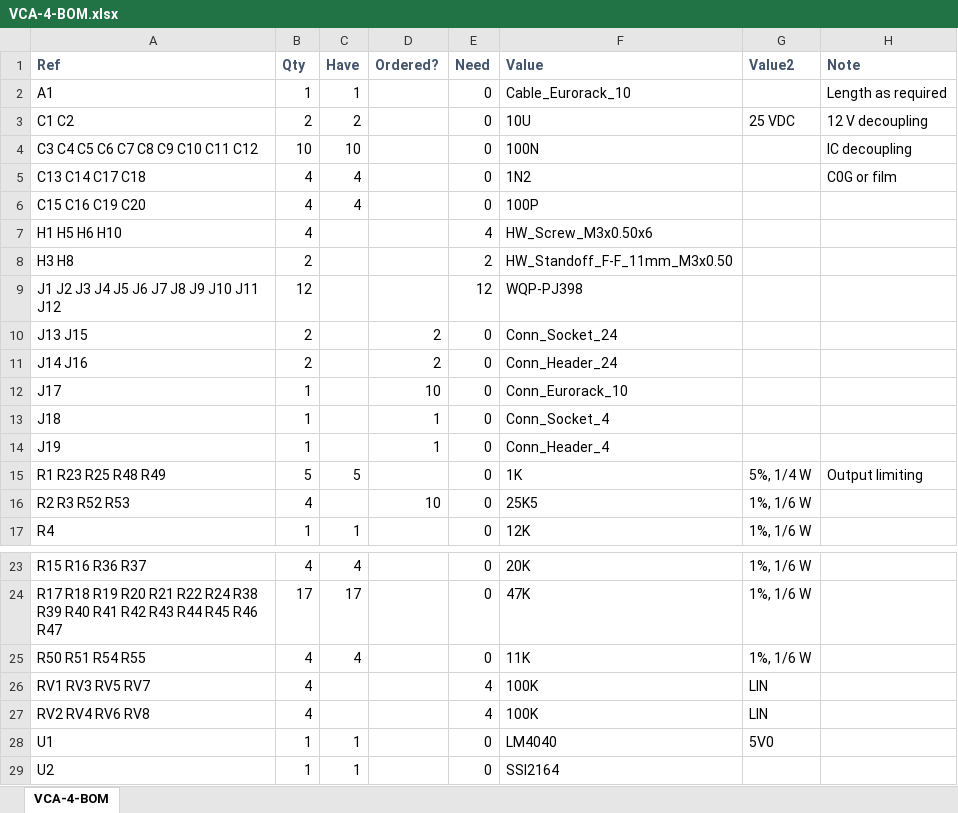
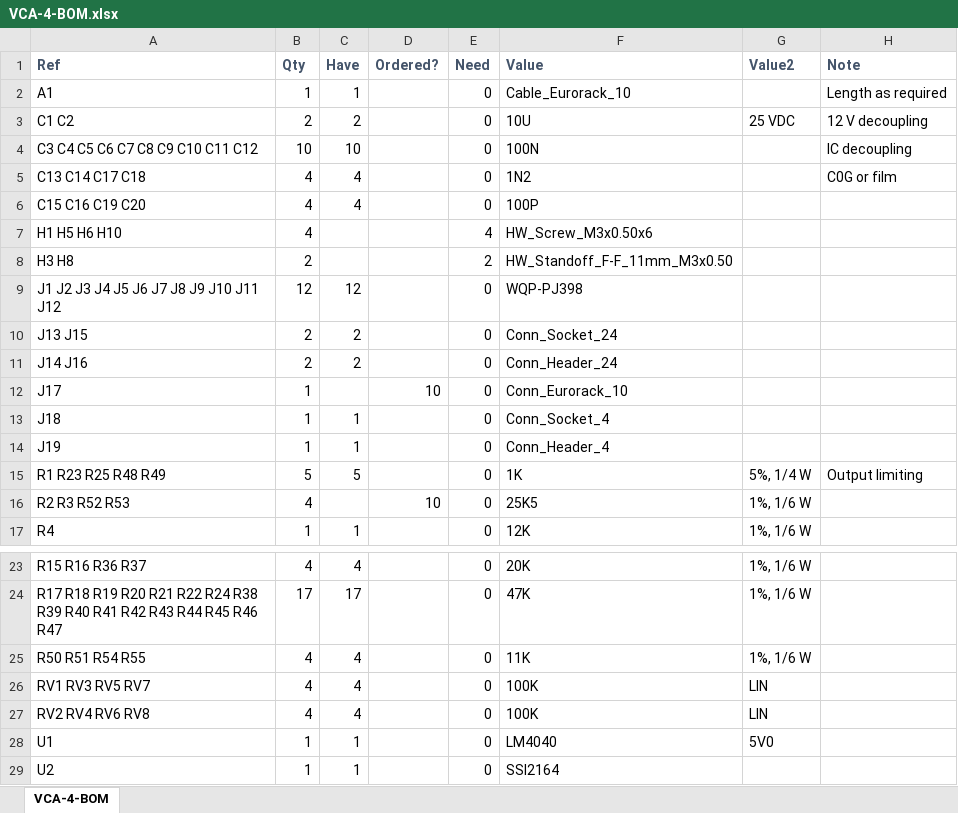
Before and after one commit to Len42/Synth, an Excel workbook: modules/VCA-4/VCA-4-BOM.xlsx, sheet VCA-4-BOM, drawn as a sheet; only a part is shown, gaps mark what is left out; values as stored, in another font and other column widths than the file's, no borders; conditional formats not drawn; the diff names each change by its address in the sheet, - before the commit and + after, or states it on an @@ line.

Commit message:
VCA-4: BOM stuff

```diff
--- a/modules/VCA-4/VCA-4-BOM.xlsx (sheet VCA-4-BOM)
+++ b/modules/VCA-4/VCA-4-BOM.xlsx (sheet VCA-4-BOM)
-C9 (Have): (empty)
+C9 (Have): 12
-E9 (Need): 12
+E9 (Need): 0
-C10:C11 (Have): (empty)
+C10:C11 (Have): 2
-D10:D11 (Ordered?): 2
+D10:D11 (Ordered?): (empty)
-C13:C14 (Have): (empty)
+C13:C14 (Have): 1
-D13:D14 (Ordered?): 1
+D13:D14 (Ordered?): (empty)
-C26:C27 (Have): (empty)
+C26:C27 (Have): 4
-E26:E27 (Need): 4
+E26:E27 (Need): 0
```
